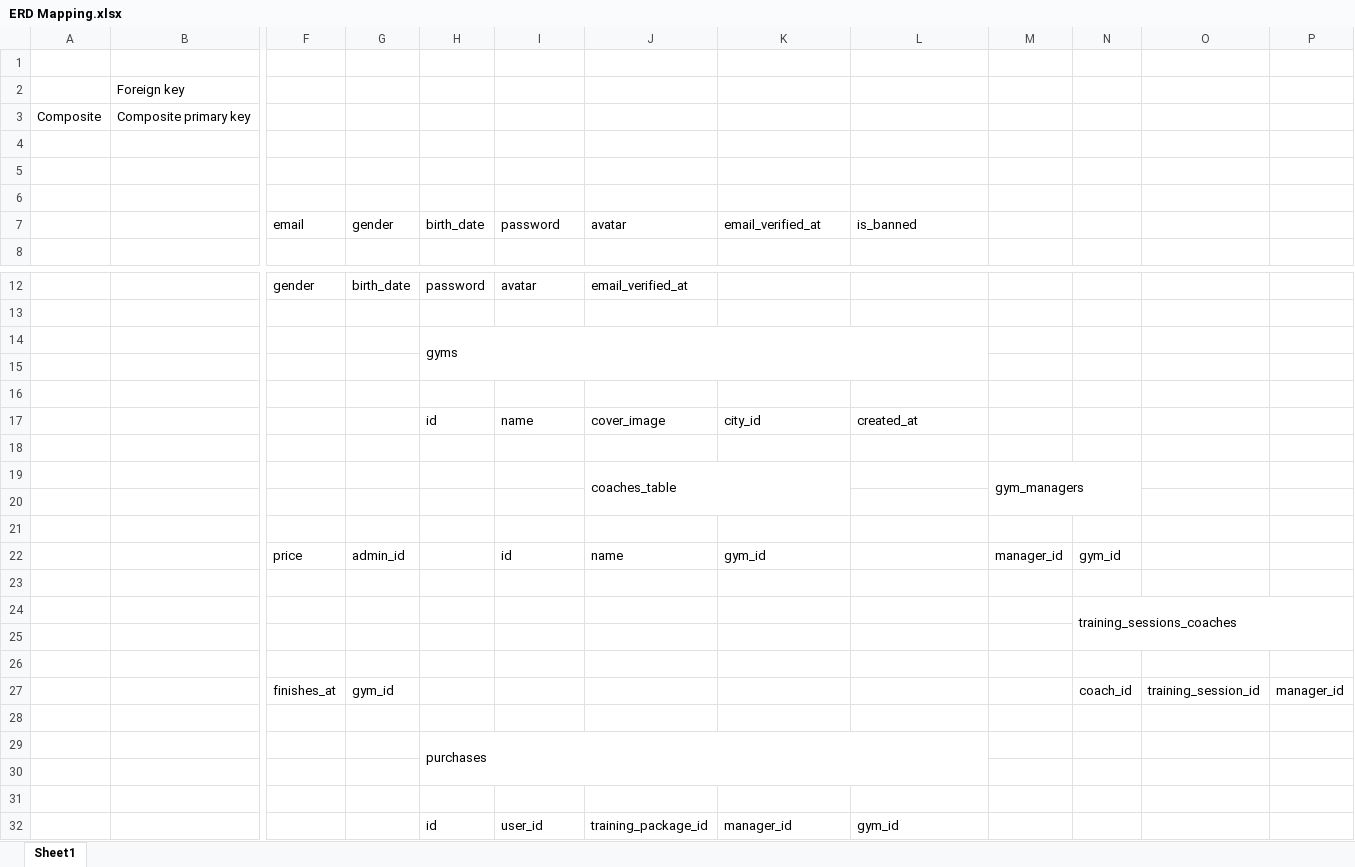
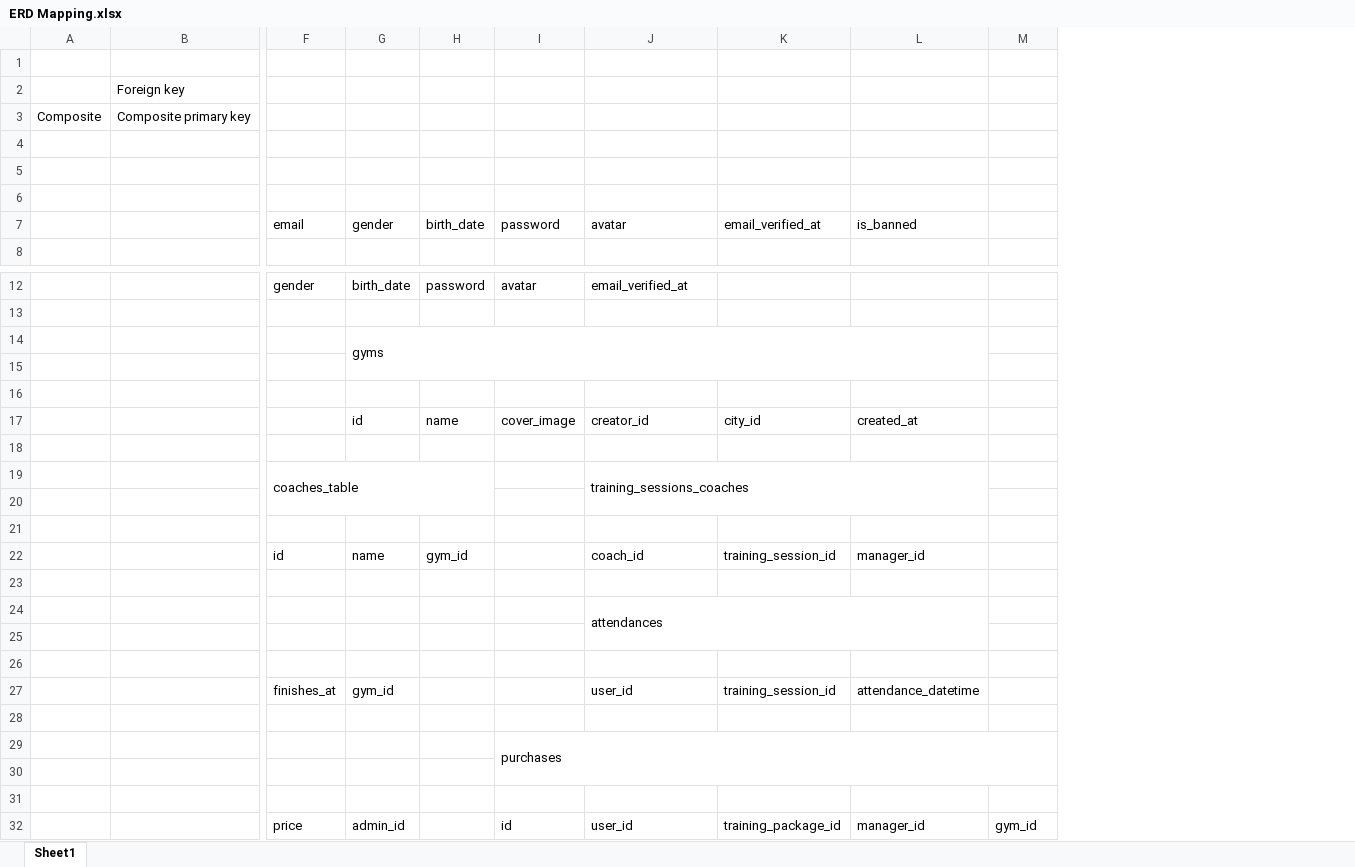
Before and after one commit to ashrafeldawody/GYM-APP, an Excel workbook: 00 Project Material/01 Database/00 ERD/ERD Mapping.xlsx, sheet Sheet1, drawn as a sheet; only a part is shown, gaps mark what is left out; values as stored, in another font and other column widths than the file's, no cell formats; removed rows and columns are numbered as before the commit, all else as after; rows hold the shown columns only; the diff names each change by its address in the sheet, - before the commit and + after, or states it on an @@ line.

Commit message:
adding creator relation to the gym

```diff
--- a/00 Project Material/01 Database/00 ERD/ERD Mapping.xlsx (sheet Sheet1)
+++ b/00 Project Material/01 Database/00 ERD/ERD Mapping.xlsx (sheet Sheet1)
-column M, empty
-column O, row 27: training_session_id
-column P, row 27: manager_id
-row 14:  |  |  |  | gyms
+row 14:  |  |  | gyms
-G17: (empty)
+G17: id
-H17: id
+H17: name
-I17: name
+I17: cover_image
-J17: cover_image
+J17: creator_id
-row 19:  |  |  |  |  |  | coaches_table |  |  | gym_managers
+row 19:  |  | coaches_table |  |  |  | training_sessions_coaches
-row 22:  |  | price | admin_id |  | id | name | gym_id |  | manager_id | gym_id
+row 22:  |  | id | name | gym_id |  | coach_id | training_session_id | manager_id
-row 24:  |  |  |  |  |  |  |  |  |  | training_sessions_coaches
+row 24:  |  |  |  |  |  | attendances
-J27: (empty)
+J27: user_id
-K27: (empty)
+K27: training_session_id
-L27: (empty)
+L27: attendance_datetime
-M27: coach_id
+M27: (empty)
-row 29:  |  |  |  | purchases
+row 29:  |  |  |  |  | purchases
-row 32:  |  |  |  | id | user_id | training_package_id | manager_id | gym_id
+row 32:  |  | price | admin_id |  | id | user_id | training_package_id | manager_id | gym_id
```
Also changed, not shown: cell formats, 3 other files.
